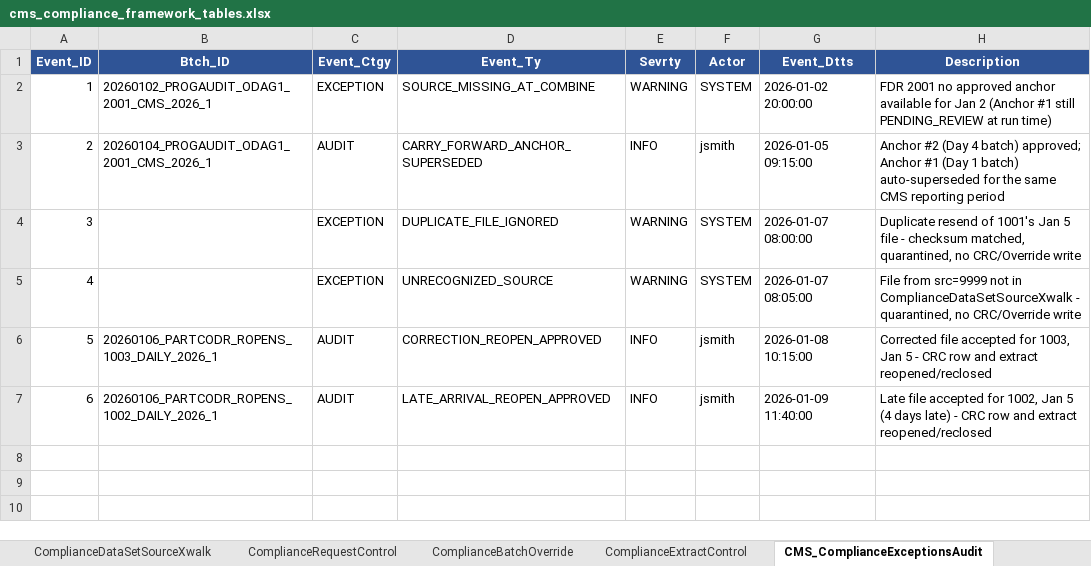
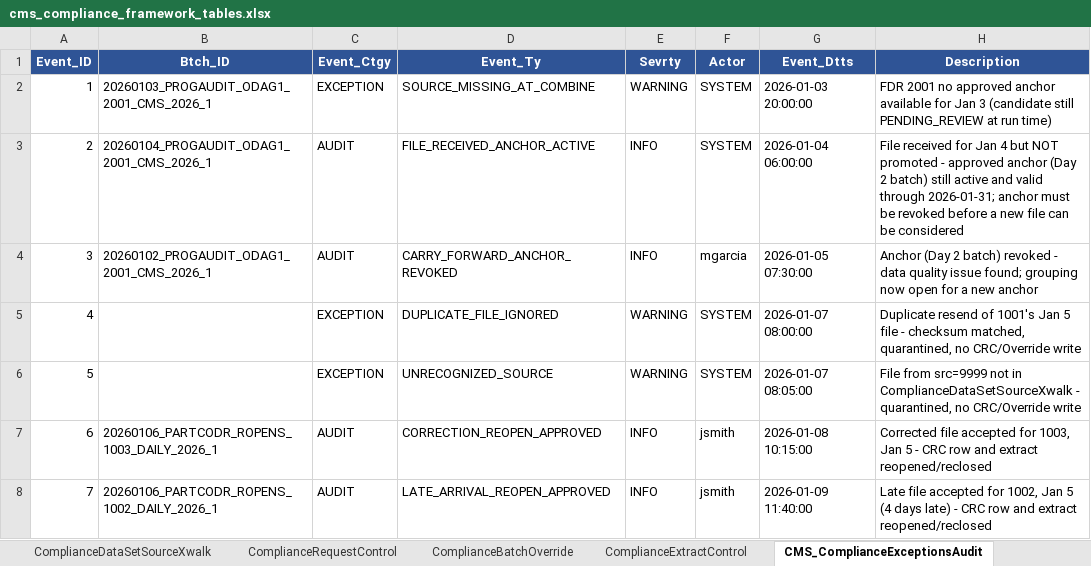
Before and after one commit to trinathgundavaram/framework, an Excel workbook: mock-data/cms_compliance_framework_tables.xlsx, sheet CMS_ComplianceExceptionsAudit, drawn as a sheet; values as stored, in another font and other column widths than the file's, no borders; addresses are those after the commit; the diff names each change by its address in the sheet, - before the commit and + after, or states it on an @@ line.

Commit message:
Reverse resolution priority (approved anchor wins over new file), add Reuse_Valid_Thru_Dt_Key expiry, gate new anchor creation on revoke, update-in-place for pending candidates

```diff
--- a/mock-data/cms_compliance_framework_tables.xlsx (sheet CMS_ComplianceExceptionsAudit)
+++ b/mock-data/cms_compliance_framework_tables.xlsx (sheet CMS_ComplianceExceptionsAudit)
-B2 (Btch_ID): 20260102_PROGAUDIT_ODAG1_2001_CMS_2026_1
+B2 (Btch_ID): 20260103_PROGAUDIT_ODAG1_2001_CMS_2026_1
-G2 (Event_Dtts): 2026-01-02 20:00:00
+G2 (Event_Dtts): 2026-01-03 20:00:00
-H2 (Description): …for Jan 2 (Anchor #1 still PENDING_REVIEW…
+H2 (Description): …for Jan 3 (candidate still PENDING_REVIEW…
-D3 (Event_Ty): CARRY_FORWARD_ANCHOR_SUPERSEDED
+D3 (Event_Ty): FILE_RECEIVED_ANCHOR_ACTIVE
-F3 (Actor): jsmith
+F3 (Actor): SYSTEM
-G3 (Event_Dtts): 2026-01-05 09:15:00
+G3 (Event_Dtts): 2026-01-04 06:00:00
-H3 (Description): Anchor #2 (Day 4 batch) approved; Anchor #1 (Day 1 batch) auto-superseded for the same CMS reporting period
+H3 (Description): File received for Jan 4 but NOT promoted - approved anchor (Day 2 batch) still active and valid through 2026-01-31; anchor must be revoked before a new file can be considered
+row 4: 3 | 20260102_PROGAUDIT_ODAG1_2001_CMS_2026_1 | AUDIT | CARRY_FORWARD_ANCHOR_REVOKED | INFO | mgarcia | 2026-01-05 07:30:00 | Anchor (Day 2 batch) revoked - data quality issue found; grouping now open for a new anchor
@@ column A (Event_ID) renumbered from row 5 down @@
```
Also changed, not shown: sheet ComplianceRequestControl, sheet ComplianceBatchOverride, sheet 0_Contents, 1 other file.
